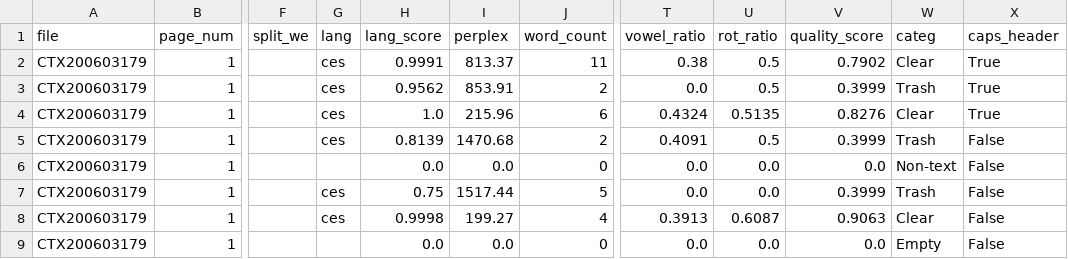
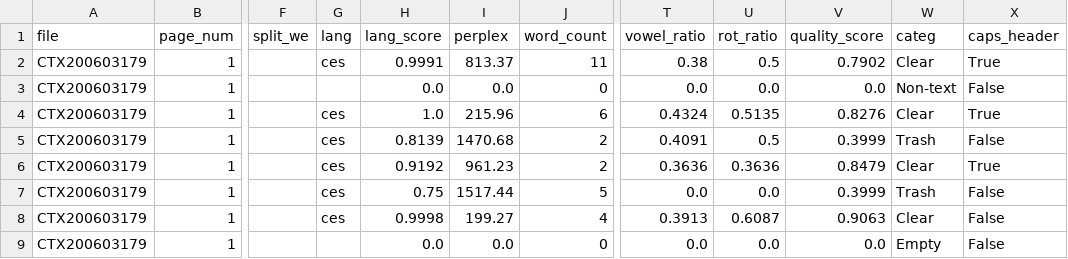
Before and after one commit to ufal/atrium-alto-postprocess, a CSV file: data_samples/DOC_LINE_GPT_CATEG/CTX200603179.csv, drawn as a sheet; only a part is shown, gaps mark what is left out; the diff covers the shown part only; the diff names each change by its address in the sheet, - before the commit and + after, or states it on an @@ line.

```diff
--- a/data_samples/DOC_LINE_GPT_CATEG/CTX200603179.csv
+++ b/data_samples/DOC_LINE_GPT_CATEG/CTX200603179.csv
-G3 (lang): ces
+G3 (lang): (empty)
-H3 (lang_score): 0.9562
+H3 (lang_score): 0.0
-I3 (perplex): 853.91
+I3 (perplex): 0.0
-J3 (word_count): 2
+J3 (word_count): 0
-U3 (rot_ratio): 0.5
+U3 (rot_ratio): 0.0
-V3 (quality_score): 0.3999
+V3 (quality_score): 0.0
-W3 (categ): Trash
+W3 (categ): Non-text
-X3 (caps_header): True
+X3 (caps_header): False
-G6 (lang): (empty)
+G6 (lang): ces
-H6 (lang_score): 0.0
+H6 (lang_score): 0.9192
-I6 (perplex): 0.0
+I6 (perplex): 961.23
-J6 (word_count): 0
+J6 (word_count): 2
-T6 (vowel_ratio): 0.0
+T6 (vowel_ratio): 0.3636
-U6 (rot_ratio): 0.0
+U6 (rot_ratio): 0.3636
-V6 (quality_score): 0.0
+V6 (quality_score): 0.8479
-W6 (categ): Non-text
+W6 (categ): Clear
-X6 (caps_header): False
+X6 (caps_header): True
```
Also changed, not shown: 55 edited cells elsewhere in this file, data_samples/DOC_LINE_GPT_CATEG/CTX192100040.csv, data_samples/DOC_LINE_GPT_CATEG/CTX193001369.csv, 20 other files.
